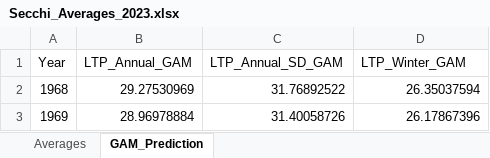
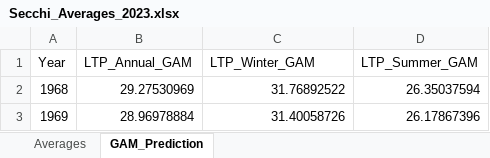
Before and after one commit to trpa-agency/ThresholdEvaluation, an Excel workbook: Scripts/2023/data/raw_data/Secchi_Averages_2023.xlsx, sheet GAM_Prediction, drawn as a sheet; only a part is shown; values as stored, in another font and other column widths than the file's, no borders; the diff names each change by its address in the sheet, - before the commit and + after, or states it on an @@ line.

```diff
--- a/Scripts/2023/data/raw_data/Secchi_Averages_2023.xlsx (sheet GAM_Prediction)
+++ b/Scripts/2023/data/raw_data/Secchi_Averages_2023.xlsx (sheet GAM_Prediction)
-C1: LTP_Annual_SD_GAM
+C1: LTP_Winter_GAM
-D1: LTP_Winter_GAM
+D1: LTP_Summer_GAM
```
Also changed, not shown: 4 other files.
